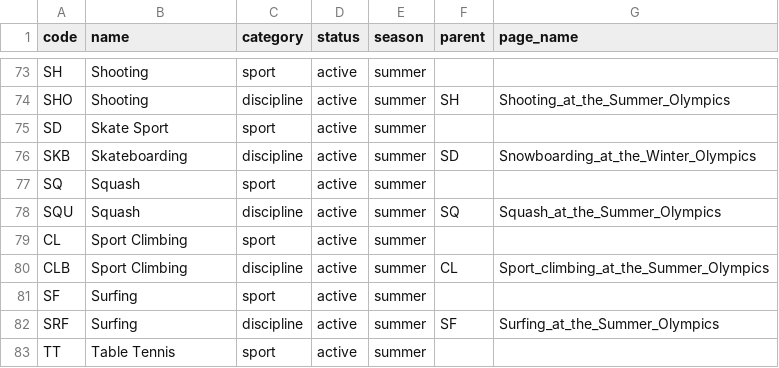
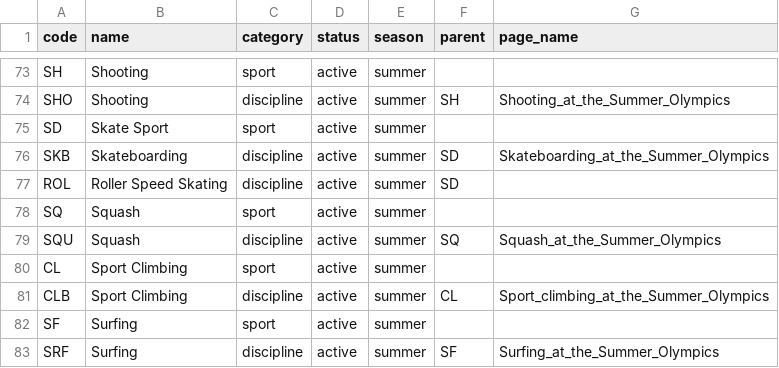
Before and after one commit to inferrinizzard/olympics-api, a CSV file: csv/sportsDetail.csv, drawn as a sheet; only a part is shown, gaps mark what is left out; the shorter side is filled out with more unchanged rows.

Commit message:
add ROL as active discipline, fix SKB pageName

```diff
--- a/csv/sportsDetail.csv
+++ b/csv/sportsDetail.csv
@@ -75,3 +75,4 @@ code   ,name                          ,category     ,status         ,season   ,p
 "SD"   ,"Skate Sport"                 ,"sport"      ,"active"       ,"summer" ,       ,
-"SKB"  ,"Skateboarding"               ,"discipline" ,"active"       ,"summer" ,"SD"   ,"Snowboarding_at_the_Winter_Olympics"
+"SKB"  ,"Skateboarding"               ,"discipline" ,"active"       ,"summer" ,"SD"   ,"Skateboarding_at_the_Summer_Olympics"
+"ROL"  ,"Roller Speed Skating"        ,"discipline" ,"active"       ,"summer" ,"SD"   ,
 "SQ"   ,"Squash"                      ,"sport"      ,"active"       ,"summer" ,       ,
```
Also changed, not shown: 1 other file.
